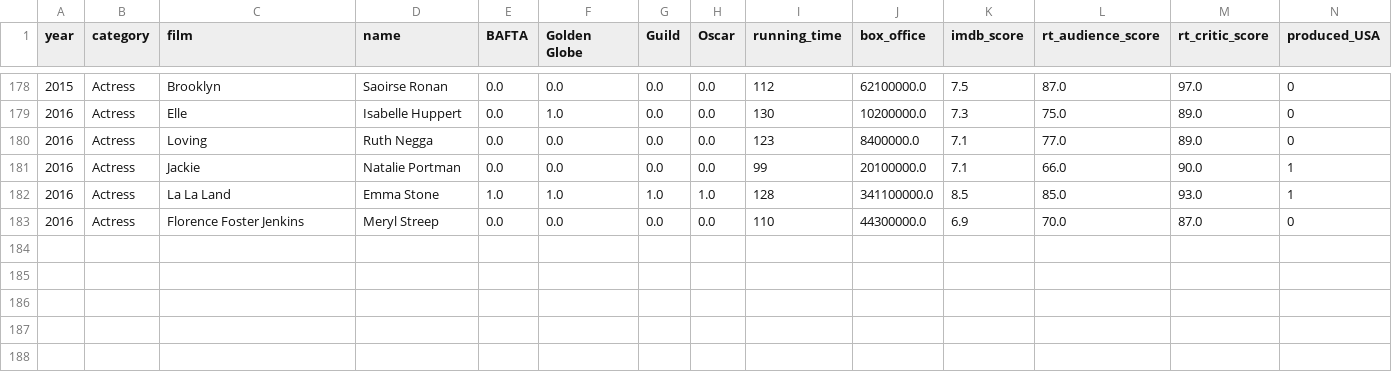
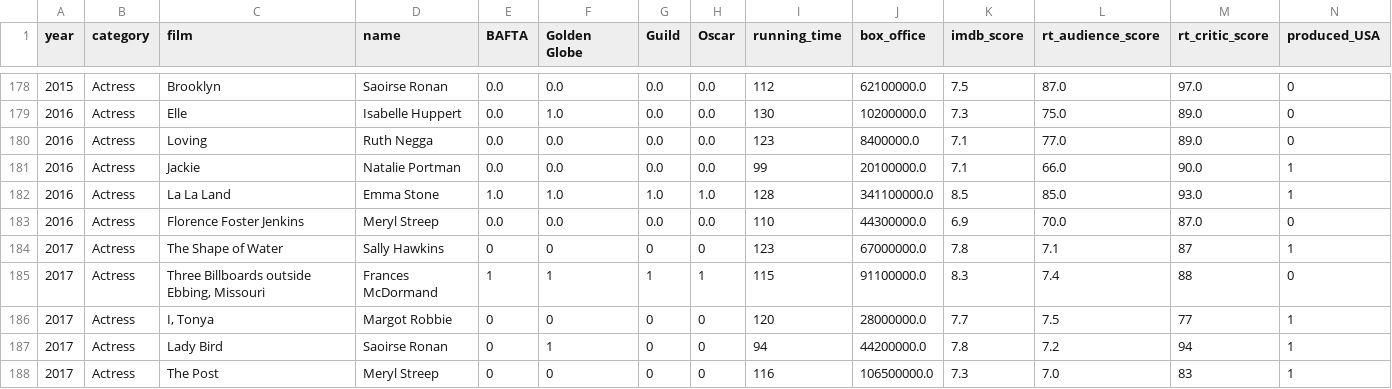
Before and after one commit to CaiqueCoelho/Predict-Oscar, a CSV file: datasets/Base_Actress.csv (was Base_Actress.csv), drawn as a sheet; only a part is shown, gaps mark what is left out; rows hold the shown columns only; the diff names each change by its address in the sheet, - before the commit and + after, or states it on an @@ line.

```diff
--- a/Base_Actress.csv
+++ b/datasets/Base_Actress.csv
+row 184: 2017 | Actress | The Shape of Water | Sally Hawkins | 0 | 0 | 0 | 0 | 123 | 67000000.0 | 7.8 | 7.1 | 87 | 1
+row 185: 2017 | Actress | Three Billboards outside Ebbing, Missouri | Frances McDormand | 1 | 1 | 1 | 1 | 115 | 91100000.0 | 8.3 | 7.4 | 88 | 0
+row 186: 2017 | Actress | I, Tonya | Margot Robbie | 0 | 0 | 0 | 0 | 120 | 28000000.0 | 7.7 | 7.5 | 77 | 1
+row 187: 2017 | Actress | Lady Bird | Saoirse Ronan | 0 | 1 | 0 | 0 | 94 | 44200000.0 | 7.8 | 7.2 | 94 | 1
+row 188: 2017 | Actress | The Post | Meryl Streep | 0 | 0 | 0 | 0 | 116 | 106500000.0 | 7.3 | 7.0 | 83 | 1
```
Also changed, not shown: datasets/Base_Adapted.csv, datasets/Base_Original.csv, 25 other files.
